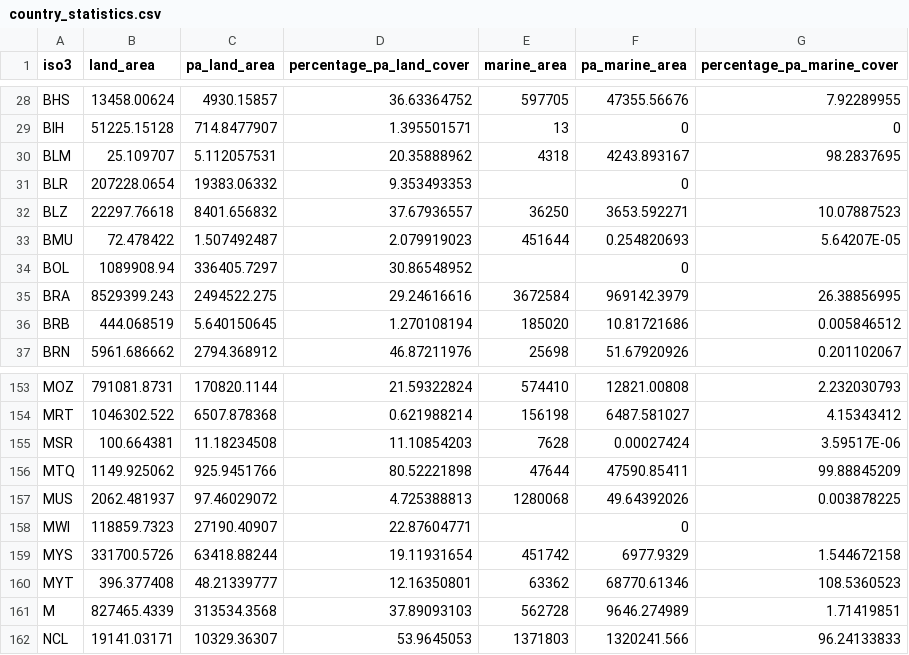
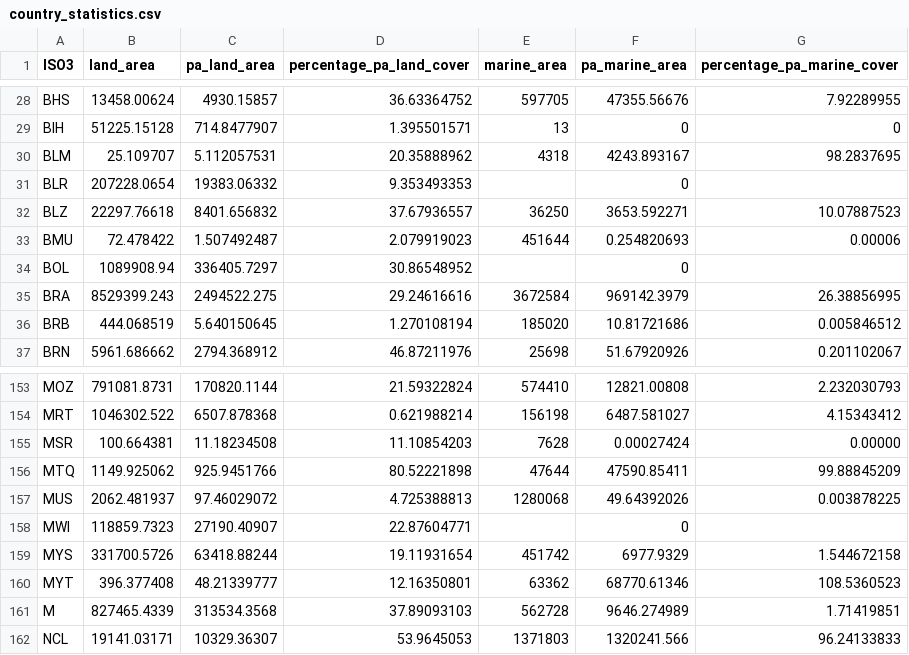
Before and after one commit to unepwcmc/ProtectedPlanet, a CSV file: lib/data/seeds/country_statistics.csv, drawn as a sheet; only a part is shown, gaps mark what is left out; the diff names each change by its address in the sheet, - before the commit and + after, or states it on an @@ line.

Commit message:
Updated country statistics

```diff
--- a/lib/data/seeds/country_statistics.csv
+++ b/lib/data/seeds/country_statistics.csv
-A1: iso3
+A1: ISO3
-G33 (percentage_pa_marine_cover): 5.64207E-05
+G33 (percentage_pa_marine_cover): 0.00006
-G155 (percentage_pa_marine_cover): 3.59517E-06
+G155 (percentage_pa_marine_cover): 0.00000
```
